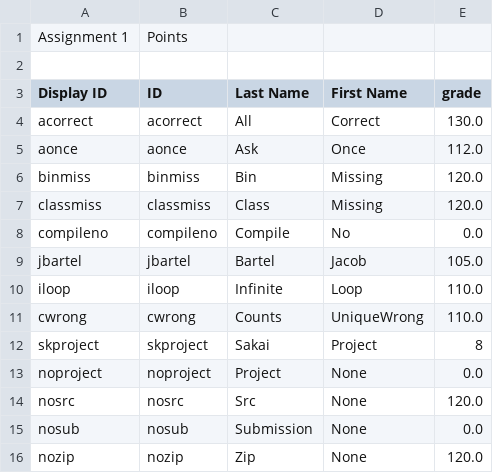
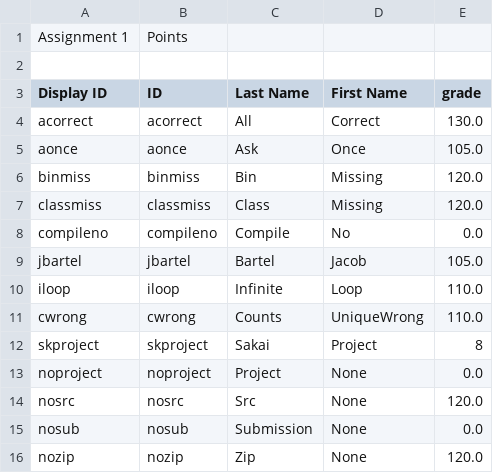
Before and after one commit to jarvisxiong/Grader, a CSV file: Test Data/Test 110 F13 Assignments/Assignment3/grades.csv, drawn as a sheet.

```diff
--- a/Test Data/Test 110 F13 Assignments/Assignment3/grades.csv
+++ b/Test Data/Test 110 F13 Assignments/Assignment3/grades.csv
@@ -4,3 +4,3 @@ Display ID,ID,Last Name,First Name,grade
 acorrect,acorrect,All,Correct,130.0
-aonce,aonce,Ask,Once,112.0
+aonce,aonce,Ask,Once,105.0
 binmiss,binmiss,Bin,Missing,120.0
```
Also changed, not shown: 13 other files.
